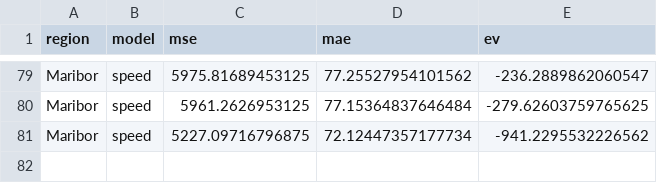
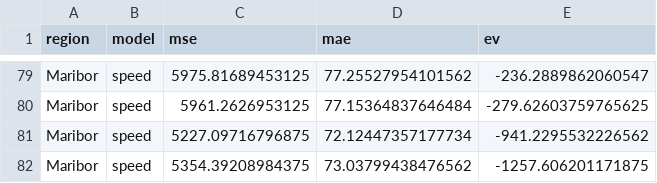
Before and after one commit to ChiefPatrik/trafficPredictions, a CSV file: reports/Maribor/speed_evaluation_report.csv, drawn as a sheet; only a part is shown, gaps mark what is left out; the diff names each change by its address in the sheet, - before the commit and + after, or states it on an @@ line.

```diff
--- a/reports/Maribor/speed_evaluation_report.csv
+++ b/reports/Maribor/speed_evaluation_report.csv
+row 82: Maribor | speed | 5354.39208984375 | 73.03799438476562 | -1257.606201171875
```
Also changed, not shown: reports/Ljubljana/speed_evaluation_report.csv, reports/Pomurska/speed_evaluation_report.csv, 14 other files.
